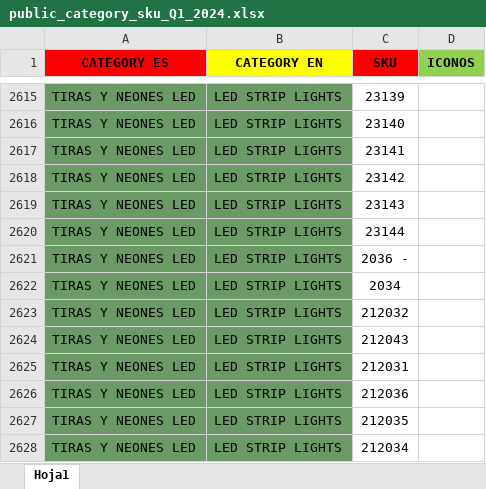
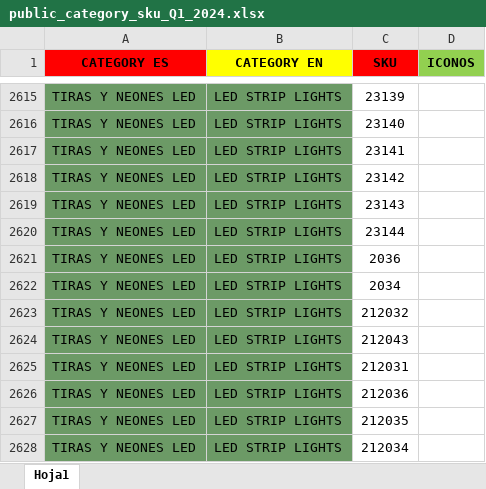
Before and after one commit to djxmeel/optima-scrapper, an Excel workbook: data/common/excel/public_category_sku_Q1_2024.xlsx, sheet Hoja1, drawn as a sheet; only a part is shown, gaps mark what is left out; values as stored, in another font and other column widths than the file's, no borders; the diff names each change by its address in the sheet, - before the commit and + after, or states it on an @@ line.

```diff
--- a/data/common/excel/public_category_sku_Q1_2024.xlsx (sheet Hoja1)
+++ b/data/common/excel/public_category_sku_Q1_2024.xlsx (sheet Hoja1)
-C2621 (SKU): 2036 -
+C2621 (SKU): 2036
```
Also changed, not shown: 1 other file.
